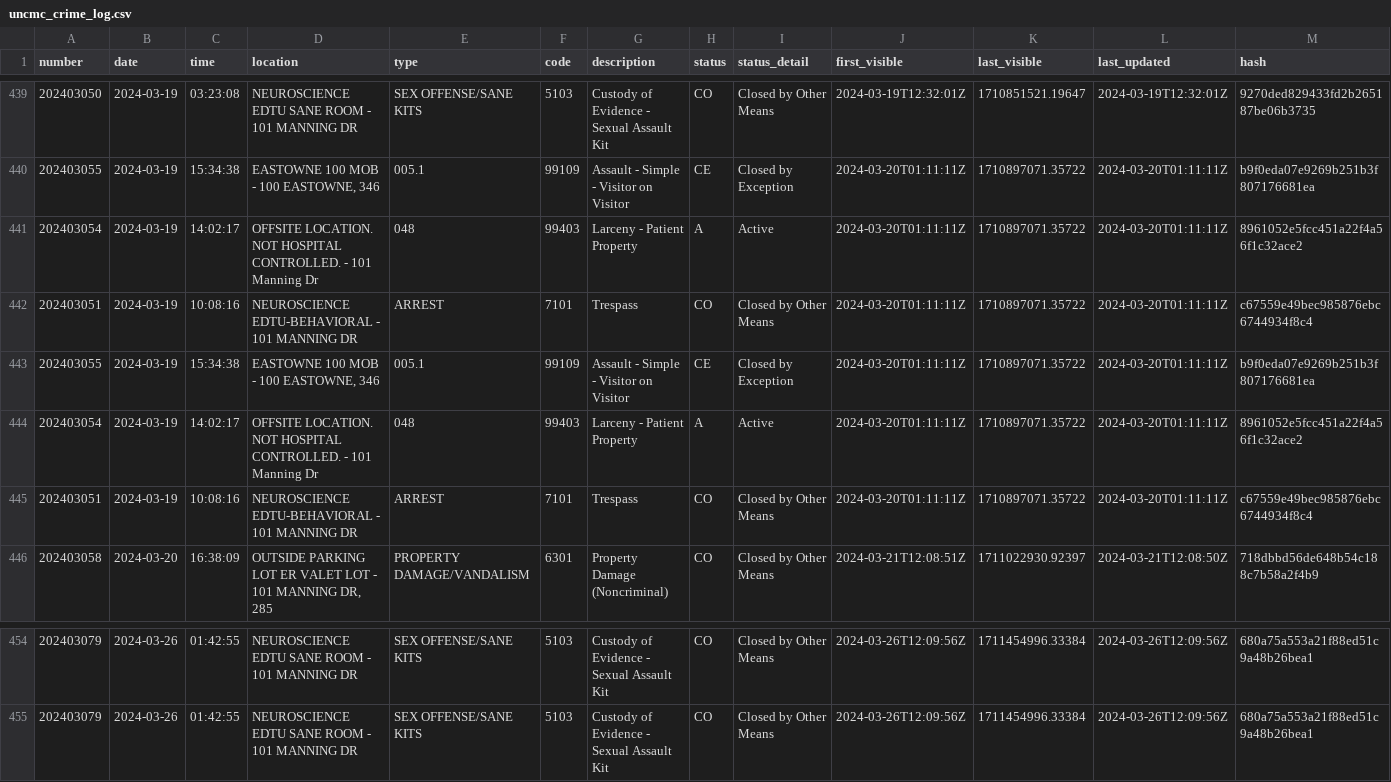
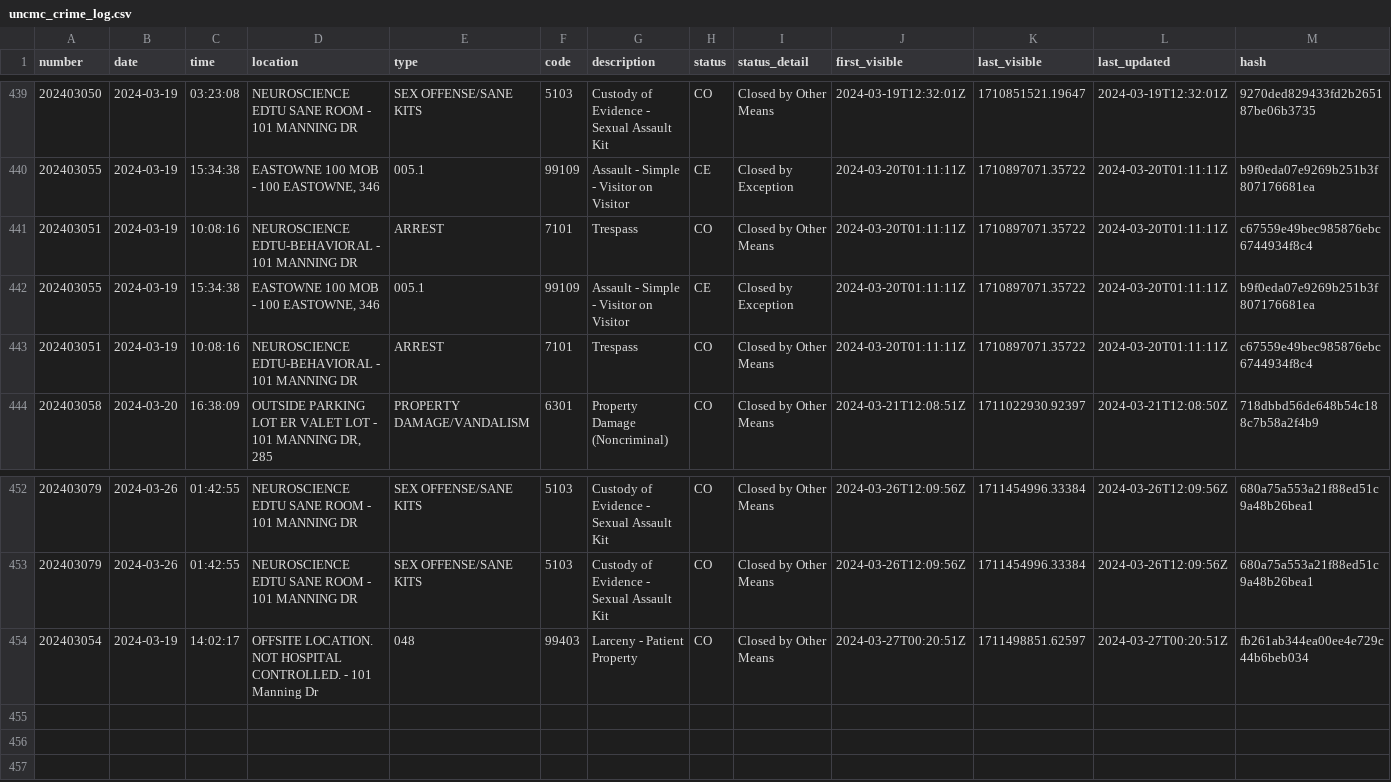
Before and after one commit to mcclatchy-southeast/uhw, a CSV file: data/uncmc_crime_log.csv, drawn as a sheet; only a part is shown, gaps mark what is left out.

Commit message:
New entries in crime log - data updated.

```diff
--- a/data/uncmc_crime_log.csv
+++ b/data/uncmc_crime_log.csv
@@ -440,6 +440,4 @@ number,date,time,location,type,code,description,status,status_detail,first_visib
 202403055,2024-03-19,15:34:38,"EASTOWNE 100 MOB - 100 EASTOWNE, 346",005.1,99109,Assault - Simple - Visitor on Visitor,CE,Closed by Exception,2024-03-20T01:11:11Z,1710897071.35722,2024-03-20T01:11:11Z,b9f0eda07e9269b251b3f807176681ea
-202403054,2024-03-19,14:02:17,OFFSITE LOCATION. NOT HOSPITAL CONTROLLED. - 101 Manning Dr,048,99403,Larceny - Patient Property,A,Active,2024-03-20T01:11:11Z,1710897071.35722,2024-03-20T01:11:11Z,8961052e5fcc451a22f4a56f1c32ace2
 202403051,2024-03-19,10:08:16,NEUROSCIENCE EDTU-BEHAVIORAL - 101 MANNING DR,ARREST,7101,Trespass,CO,Closed by Other Means,2024-03-20T01:11:11Z,1710897071.35722,2024-03-20T01:11:11Z,c67559e49bec985876ebc6744934f8c4
 202403055,2024-03-19,15:34:38,"EASTOWNE 100 MOB - 100 EASTOWNE, 346",005.1,99109,Assault - Simple - Visitor on Visitor,CE,Closed by Exception,2024-03-20T01:11:11Z,1710897071.35722,2024-03-20T01:11:11Z,b9f0eda07e9269b251b3f807176681ea
-202403054,2024-03-19,14:02:17,OFFSITE LOCATION. NOT HOSPITAL CONTROLLED. - 101 Manning Dr,048,99403,Larceny - Patient Property,A,Active,2024-03-20T01:11:11Z,1710897071.35722,2024-03-20T01:11:11Z,8961052e5fcc451a22f4a56f1c32ace2
 202403051,2024-03-19,10:08:16,NEUROSCIENCE EDTU-BEHAVIORAL - 101 MANNING DR,ARREST,7101,Trespass,CO,Closed by Other Means,2024-03-20T01:11:11Z,1710897071.35722,2024-03-20T01:11:11Z,c67559e49bec985876ebc6744934f8c4
@@ -455 +453,2 @@ number,date,time,location,type,code,description,status,status_detail,first_visib
 202403079,2024-03-26,01:42:55,NEUROSCIENCE EDTU SANE ROOM - 101 MANNING DR,SEX OFFENSE/SANE KITS,5103,Custody of Evidence - Sexual Assault Kit,CO,Closed by Other Means,2024-03-26T12:09:56Z,1711454996.33384,2024-03-26T12:09:56Z,680a75a553a21f88ed51c9a48b26bea1
+202403054,2024-03-19,14:02:17,OFFSITE LOCATION. NOT HOSPITAL CONTROLLED. - 101 Manning Dr,048,99403,Larceny - Patient Property,CO,Closed by Other Means,2024-03-27T00:20:51Z,1711498851.62597,2024-03-27T00:20:51Z,fb261ab344ea00ee4e729c44b6beb034
```
